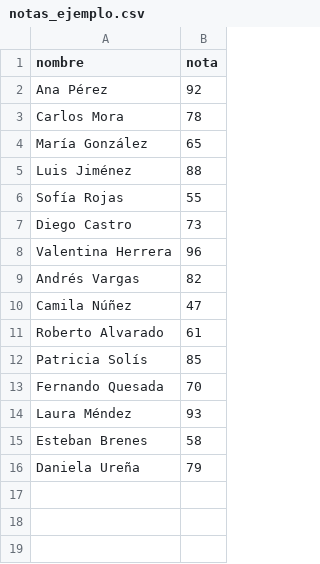
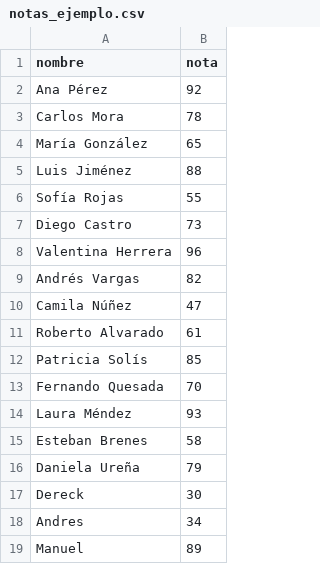
Before and after one commit to Corderowski/fundamentos_python, a CSV file: 03_listas_condiciones/notas_ejemplo.csv, drawn as a sheet; the diff names each change by its address in the sheet, - before the commit and + after, or states it on an @@ line.

```diff
--- a/03_listas_condiciones/notas_ejemplo.csv
+++ b/03_listas_condiciones/notas_ejemplo.csv
+row 17: Dereck | 30
+row 18: Andres | 34
+row 19: Manuel | 89
```
Also changed, not shown: 2 other files.
